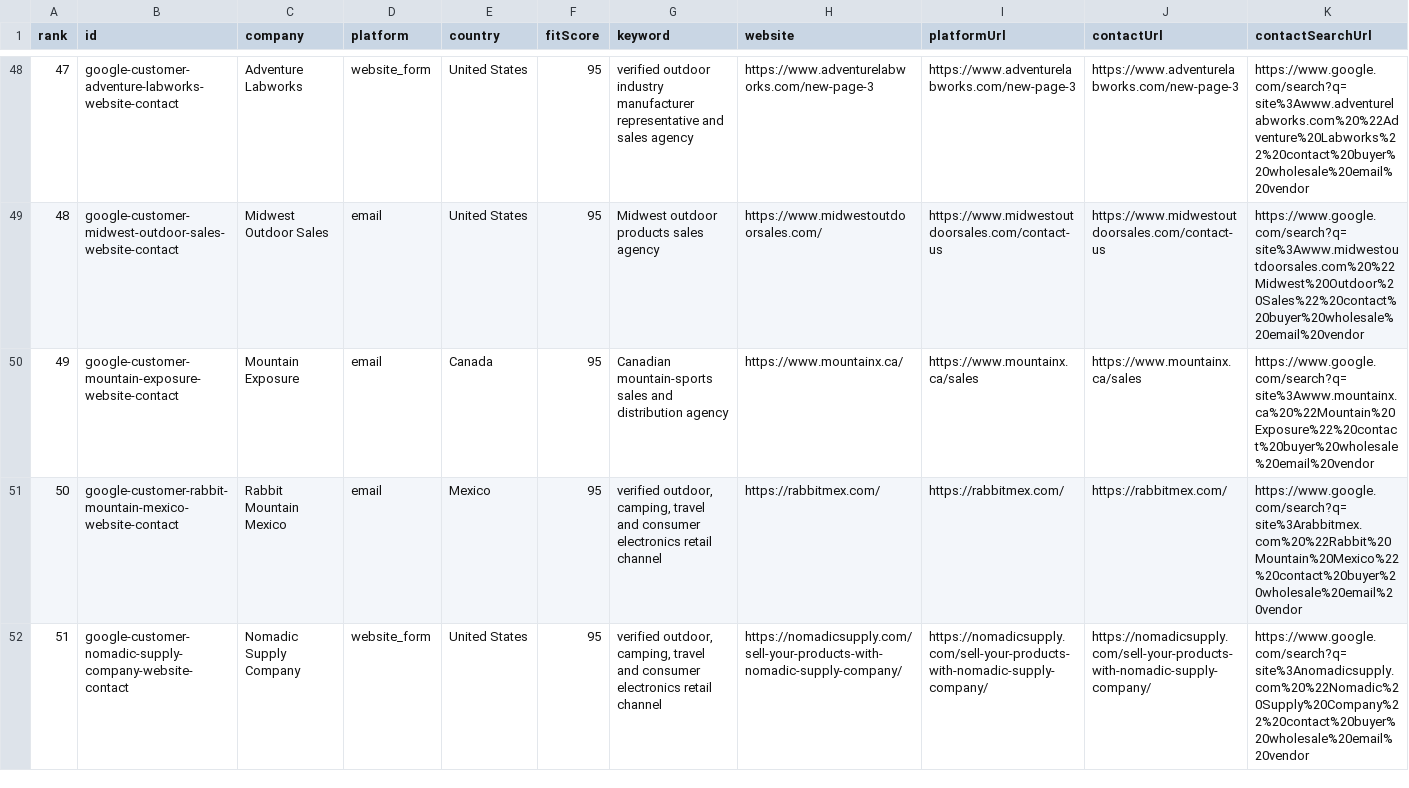
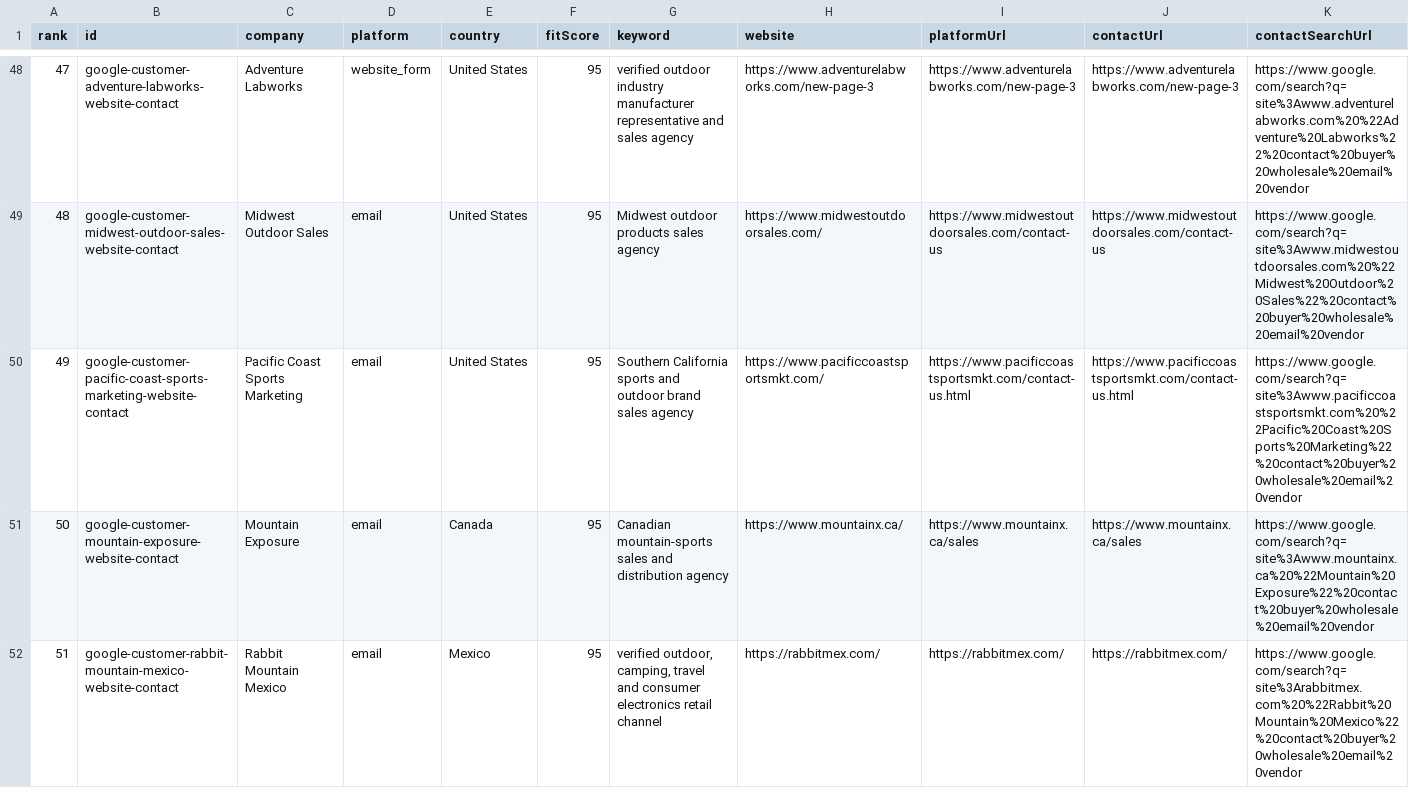
Before and after one commit to Leo-131/1, a CSV file: outreach-dashboard/github-sync/google-discovery.csv, drawn as a sheet; only a part is shown, gaps mark what is left out; the shorter side is filled out with more unchanged rows; addresses are those after the commit; rows hold the shown columns only; the diff covers the shown part only; the diff names each change by its address in the sheet, - before the commit and + after, or states it on an @@ line.

```diff
--- a/outreach-dashboard/github-sync/google-discovery.csv
+++ b/outreach-dashboard/github-sync/google-discovery.csv
+row 50: 49 | google-customer-pacific-coast-sports-marketing-website-contact | Pacific Coast Sports Marketing | email | United States | 95 | Southern California sports and outdoor brand sales agency | https://www.pacificcoastsportsmkt.com/ | https://www.pacificcoastsportsmkt.com/contact-us.html | https://www.pacificcoastsportsmkt.com/contact-us.html | https://www.google.com/search?q=site%3Awww.pacificcoastsportsmkt.com%20%22Pacific%20Coast%20Sports%20Marketing%22%20contact%20buyer%20wholesale%20email%20vendor
@@ column A (rank) renumbered between rows 51 and 115 @@
```
Also changed, not shown: 1 removed row elsewhere in this file, outreach-dashboard/github-sync/daily-queue.csv, 38 other files.
